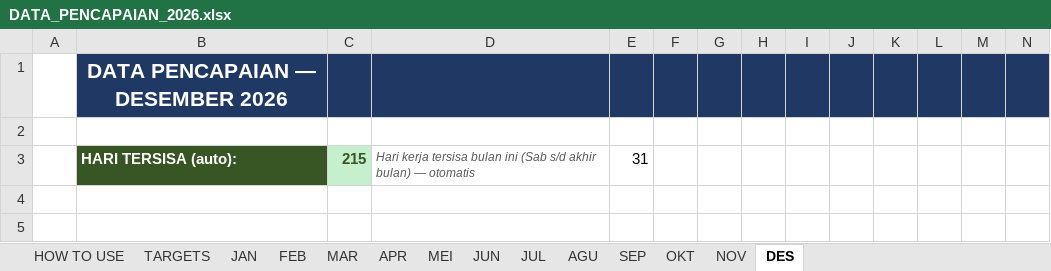
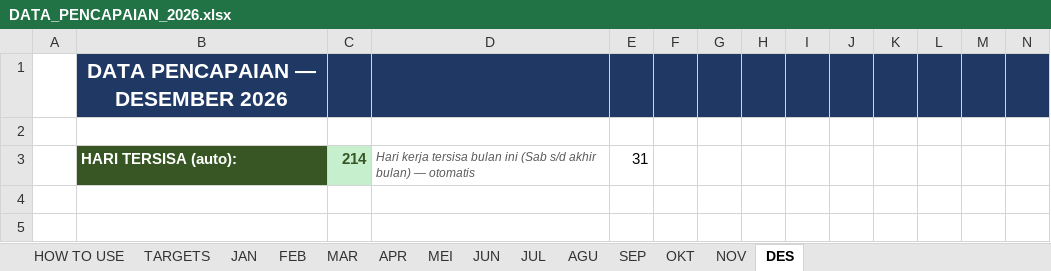
Before and after one commit to RandyT25/MKU-MKS-Area-Dashboard, an Excel workbook: uploads/DATA_PENCAPAIAN_2026.xlsx, sheet DES, drawn as a sheet; only a part is shown; values as stored, in another font and other column widths than the file's, no borders; conditional formats not drawn; the diff names each change by its address in the sheet, - before the commit and + after, or states it on an @@ line.

```diff
--- a/uploads/DATA_PENCAPAIAN_2026.xlsx (sheet DES)
+++ b/uploads/DATA_PENCAPAIAN_2026.xlsx (sheet DES)
-C3: 215
+C3: 214
```
Also changed, not shown: sheet APR, sheet MEI, sheet JUN, sheet JUL, sheet SEP, sheet OKT, 2 more sheets, 5 other files.
